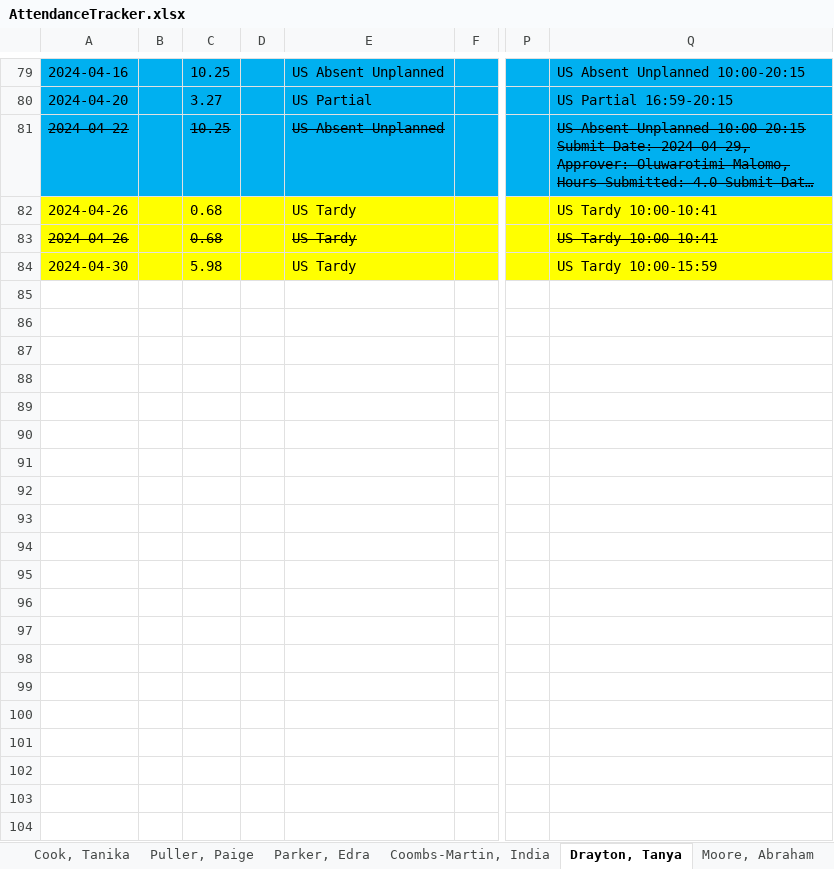
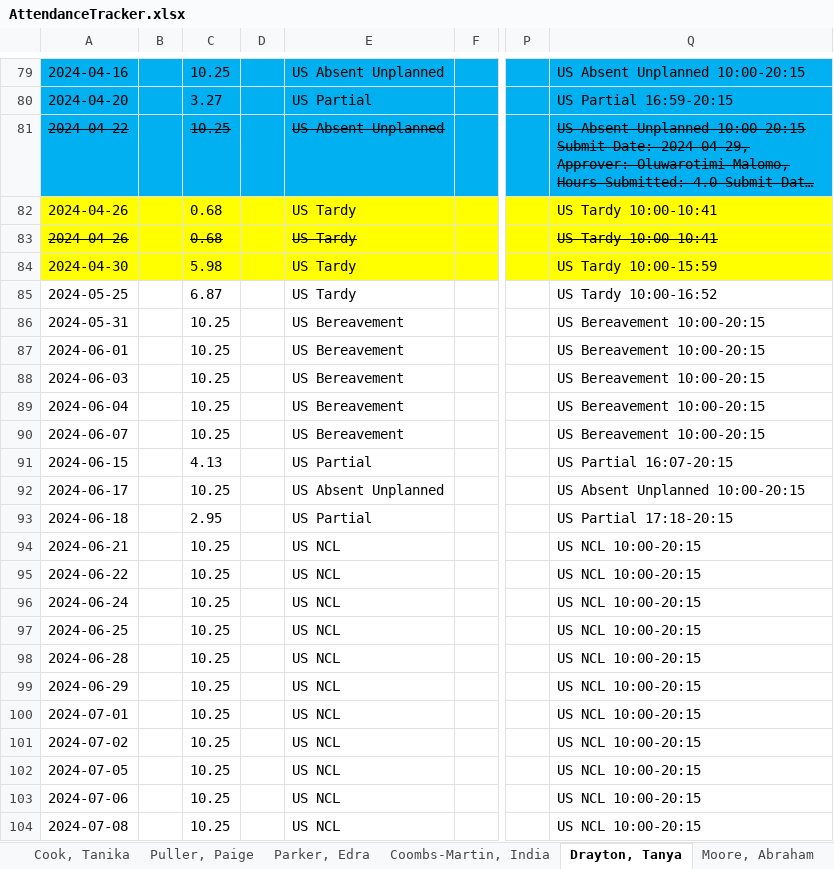
Before and after one commit to TimiMalomo/AttendanceTracker, an Excel workbook: AttendanceTracker.xlsx, sheet Drayton, Tanya, drawn as a sheet; only a part is shown, gaps mark what is left out; long unchanged cells end in …; values as stored, in another font and other column widths than the file's, no borders; conditional formats not drawn; rows hold the shown columns only; the diff covers the shown part only; the diff names each change by its address in the sheet, - before the commit and + after, or states it on an @@ line.

```diff
--- a/AttendanceTracker.xlsx (sheet Drayton, Tanya)
+++ b/AttendanceTracker.xlsx (sheet Drayton, Tanya)
+row 85: 2024-05-25 |  | 6.87 |  | US Tardy |  |  | US Tardy 10:00-16:52
+row 86: 2024-05-31 |  | 10.25 |  | US Bereavement |  |  | US Bereavement 10:00-20:15
+row 87: 2024-06-01 |  | 10.25 |  | US Bereavement |  |  | US Bereavement 10:00-20:15
+row 88: 2024-06-03 |  | 10.25 |  | US Bereavement |  |  | US Bereavement 10:00-20:15
+row 89: 2024-06-04 |  | 10.25 |  | US Bereavement |  |  | US Bereavement 10:00-20:15
+row 90: 2024-06-07 |  | 10.25 |  | US Bereavement |  |  | US Bereavement 10:00-20:15
+row 91: 2024-06-15 |  | 4.13 |  | US Partial |  |  | US Partial 16:07-20:15
+row 92: 2024-06-17 |  | 10.25 |  | US Absent Unplanned |  |  | US Absent Unplanned 10:00-20:15
+row 93: 2024-06-18 |  | 2.95 |  | US Partial |  |  | US Partial 17:18-20:15
+row 94: 2024-06-21 |  | 10.25 |  | US NCL |  |  | US NCL 10:00-20:15
+row 95: 2024-06-22 |  | 10.25 |  | US NCL |  |  | US NCL 10:00-20:15
+row 96: 2024-06-24 |  | 10.25 |  | US NCL |  |  | US NCL 10:00-20:15
+row 97: 2024-06-25 |  | 10.25 |  | US NCL |  |  | US NCL 10:00-20:15
+row 98: 2024-06-28 |  | 10.25 |  | US NCL |  |  | US NCL 10:00-20:15
+row 99: 2024-06-29 |  | 10.25 |  | US NCL |  |  | US NCL 10:00-20:15
+row 100: 2024-07-01 |  | 10.25 |  | US NCL |  |  | US NCL 10:00-20:15
+row 101: 2024-07-02 |  | 10.25 |  | US NCL |  |  | US NCL 10:00-20:15
+row 102: 2024-07-05 |  | 10.25 |  | US NCL |  |  | US NCL 10:00-20:15
+row 103: 2024-07-06 |  | 10.25 |  | US NCL |  |  | US NCL 10:00-20:15
+row 104: 2024-07-08 |  | 10.25 |  | US NCL |  |  | US NCL 10:00-20:15
```
Also changed, not shown: 12 added rows and 1 edited cell elsewhere in this sheet, sheet Thompson, Dennis, sheet Weaver, Erica, sheet Template, sheet Tracey, Bradley, sheet Chizoba, Aginam, sheet Seanetha, Marion, 10 more sheets, attendancetracker_updated.xlsx.
